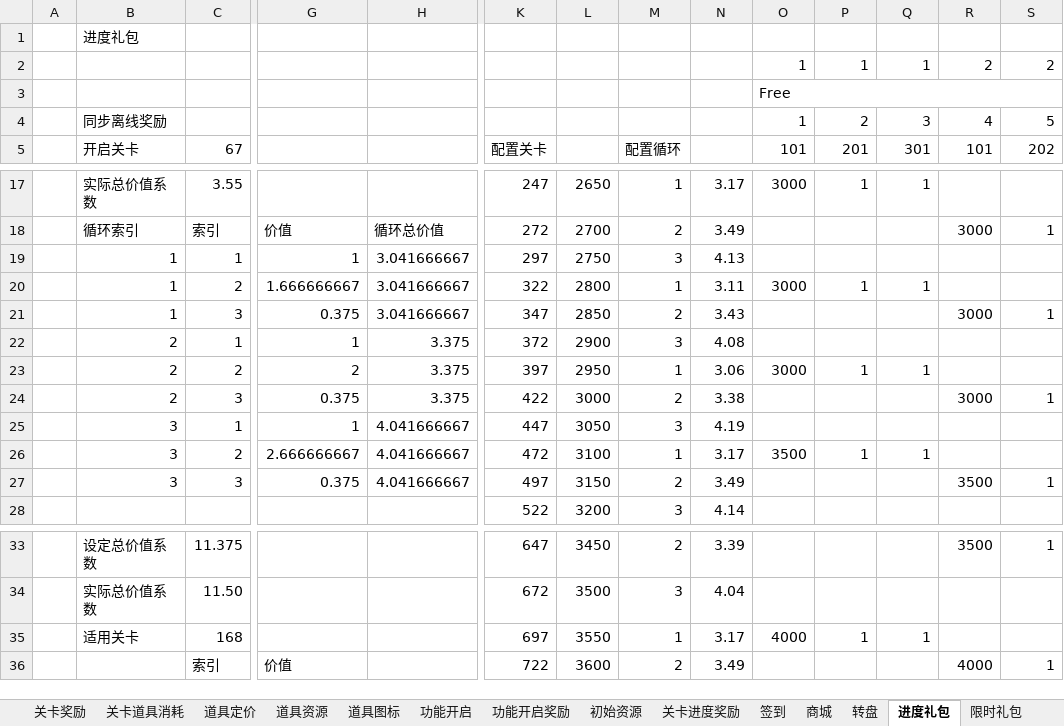
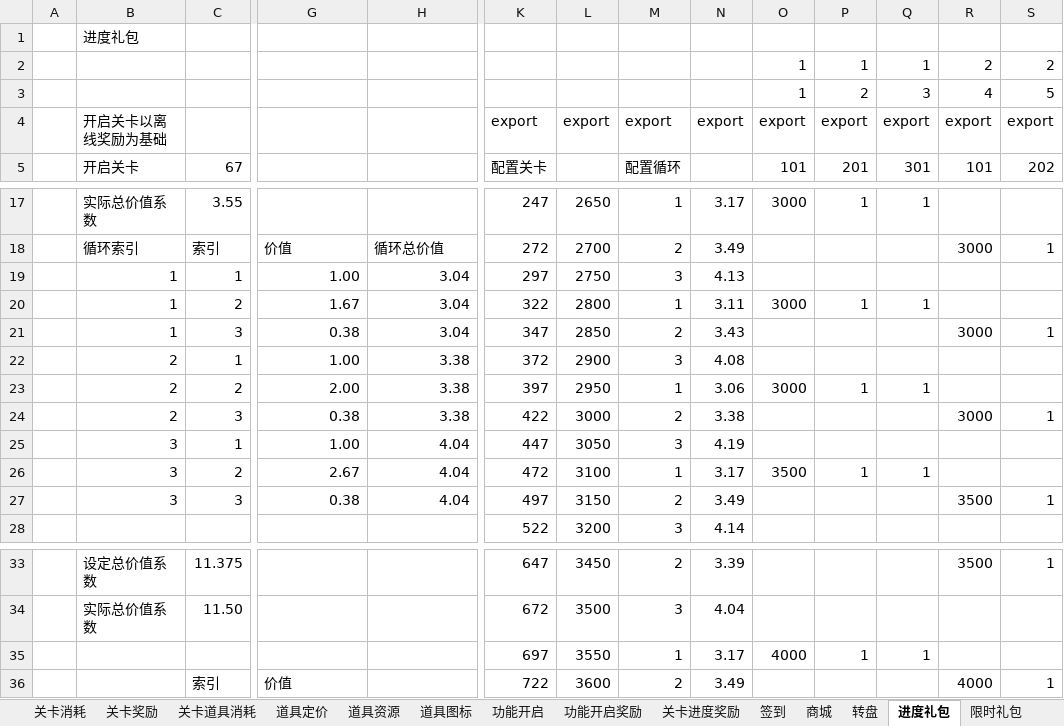
Before and after one commit to fisker583/workTools, an Excel workbook: SolitaireColors/Excel/SolitaireColors数值.xlsx, sheet 进度礼包, drawn as a sheet; only a part is shown, gaps mark what is left out; values as stored, in another font and other column widths than the file's, no cell formats; removed rows and columns are numbered as before the commit, all else as after; rows hold the shown columns only; the diff names each change by its address in the sheet, - before the commit and + after, or states it on an @@ line.

```diff
--- a/SolitaireColors/Excel/SolitaireColors数值.xlsx (sheet 进度礼包)
+++ b/SolitaireColors/Excel/SolitaireColors数值.xlsx (sheet 进度礼包)
-row 3:  |  |  |  |  |  |  |  |  | Free
-B3: 同步离线奖励
+B3: (empty)
+row 4:  | 开启关卡以离线奖励为基础 |  |  |  | export | export | export | export | export | export | export | export | export
-G19: 1
+G19: 1.00
-H19:H21: 3.041666667
+H19:H21: 3.04
-G20: 1.666666667
+G20: 1.67
-G21: 0.375
+G21: 0.38
-G22: 1
+G22: 1.00
-H22:H24: 3.375
+H22:H24: 3.38
-G23: 2
+G23: 2.00
-G24: 0.375
+G24: 0.38
-G25: 1
+G25: 1.00
-H25:H27: 4.041666667
+H25:H27: 4.04
-G26: 2.666666667
+G26: 2.67
-G27: 0.375
+G27: 0.38
-B35: 适用关卡
+B35: (empty)
-C35: 168
+C35: (empty)
```
Also changed, not shown: sheet 关卡奖励, sheet 产销, sheet 转盘, sheet 内购, sheet 初始资源, sheet 关卡道具消耗, 12 more sheets, other sheet tabs, cell formats, formulas that keep their value, 2 other files.
